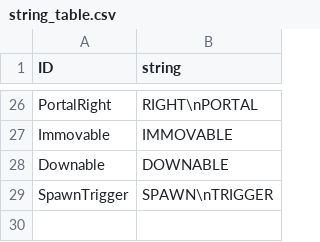
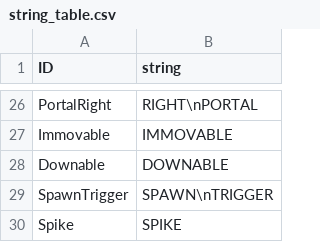
Before and after one commit to jigyu12/SFML_Team_Mockup_Project-Dungreed, a CSV file: Team_Mockup_Project-DungreedBin/tables/string_table.csv, drawn as a sheet; only a part is shown, gaps mark what is left out.

```diff
--- a/Team_Mockup_Project-DungreedBin/tables/string_table.csv
+++ b/Team_Mockup_Project-DungreedBin/tables/string_table.csv
@@ -29 +29,2 @@ ID,string
 "SpawnTrigger","SPAWN\nTRIGGER"
+"Spike","SPIKE"
```
Also changed, not shown: Team_Mockup_Project-DungreedBin/animations/map/doorclose.csv, Team_Mockup_Project-DungreedBin/animations/map/dooropen.csv, 24 other files.
